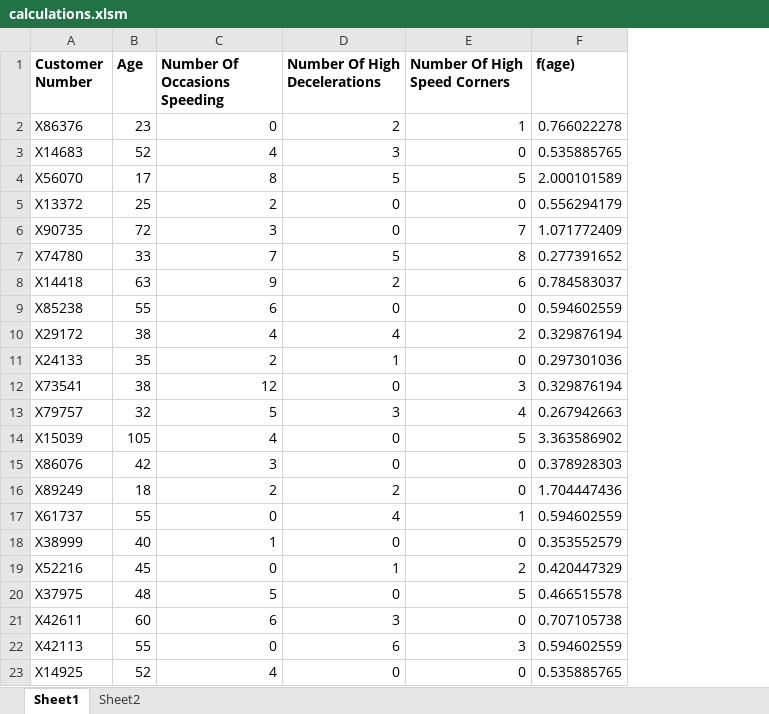
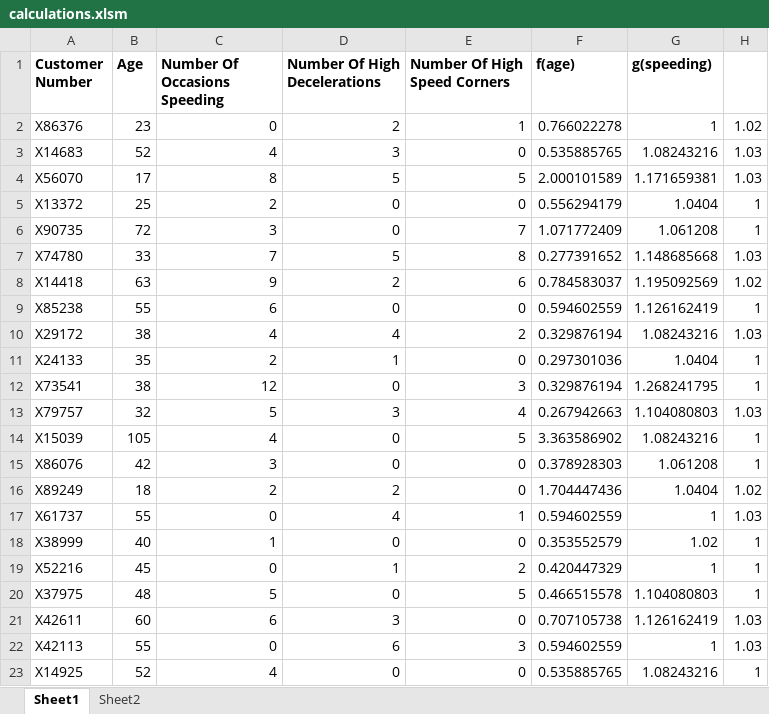
Before and after one commit to stewartyoung/Black_Box_Insurance_Pricing, an Excel workbook: calculations.xlsm, sheet Sheet1, drawn as a sheet; values as stored, in another font and other column widths than the file's, no borders; the diff names each change by its address in the sheet, - before the commit and + after, or states it on an @@ line.

```diff
--- a/calculations.xlsm (sheet Sheet1)
+++ b/calculations.xlsm (sheet Sheet1)
+column G (g(speeding)), rows 2-23: 1 | 1.08243216 | 1.171659381 | 1.0404 | 1.061208 | 1.148685668 | 1.195092569 | 1.126162419 | 1.08243216 | 1.0404 | 1.268241795 | 1.104080803 | 1.08243216 | 1.061208 | 1.0404 | 1 | 1.02 | 1 | 1.104080803 | 1.126162419 | 1 | 1.08243216
+column H, rows 2-23: 1.02 | 1.03 | 1.03 | 1 | 1 | 1.03 | 1.02 | 1 | 1.03 | 1 | 1 | 1.03 | 1 | 1 | 1.02 | 1.03 | 1 | 1 | 1 | 1.03 | 1.03 | 1
```
Also changed, not shown: 1 other file.
